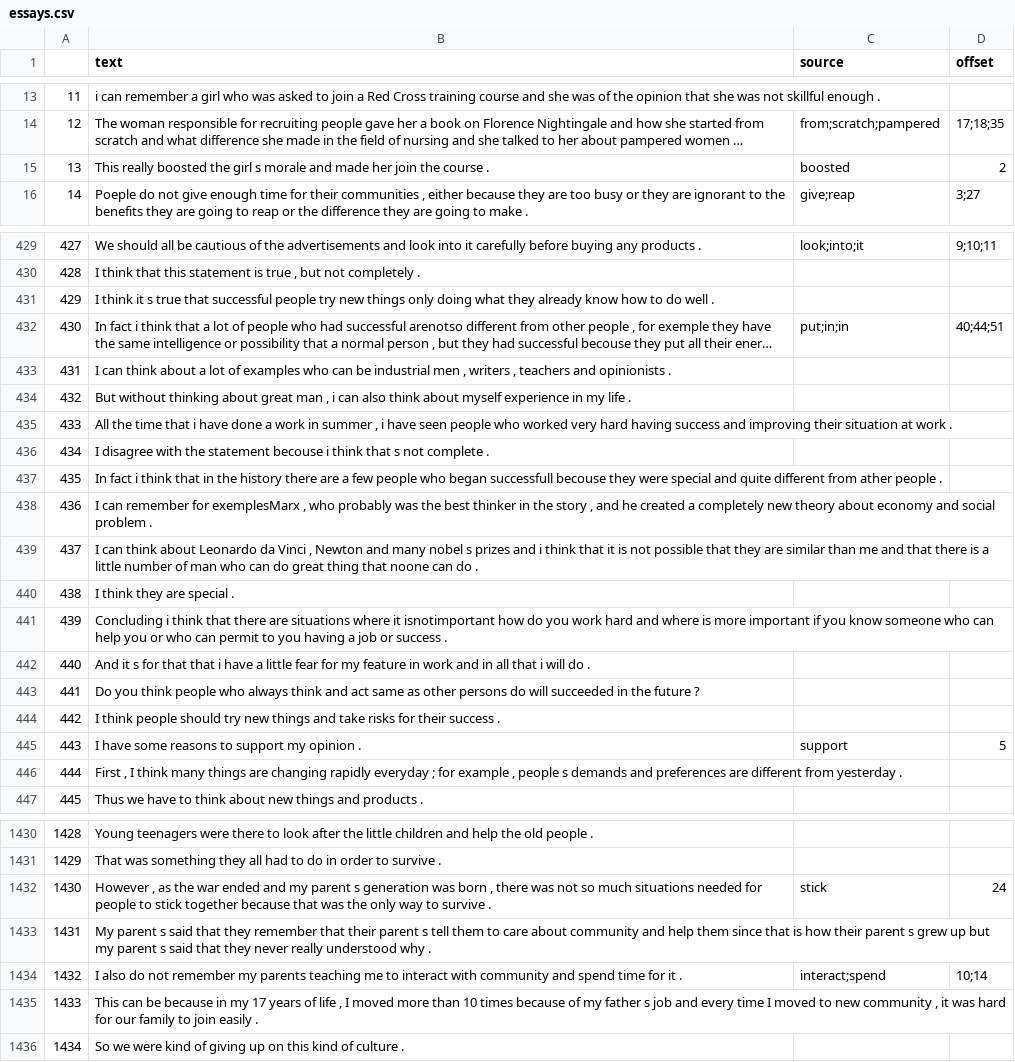
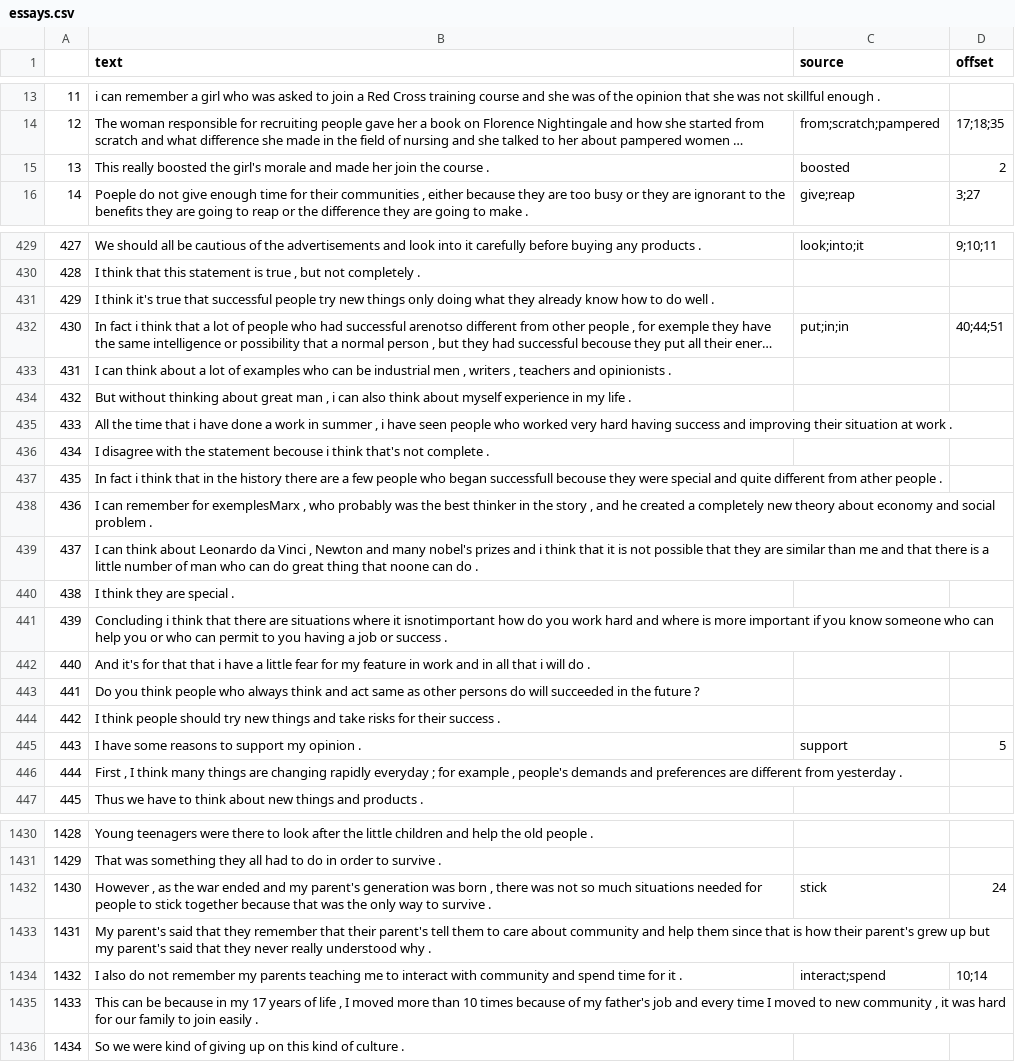
Before and after one commit to amnagrawal/Research_Project, a CSV file: Sample/data/essays.csv, drawn as a sheet; only a part is shown, gaps mark what is left out; long unchanged cells end in …; the diff covers the shown part only; the diff names each change by its address in the sheet, - before the commit and + after, or states it on an @@ line.

Commit message:
saving the targets, taking true negative cases into account, cleaned corpus1.xlsx to new_corpus.csv

```diff
--- a/Sample/data/essays.csv
+++ b/Sample/data/essays.csv
-B15 (text): …boosted the girl s morale and…
+B15 (text): …boosted the girl's morale and…
-B431 (text): I think it s true that…
+B431 (text): I think it's true that…
-B436 (text): …i think that s not complete…
+B436 (text): …i think that's not complete…
-B439 (text): …and many nobel s prizes and…
+B439 (text): …and many nobel's prizes and…
-B442 (text): And it s for that…
+B442 (text): And it's for that…
-B446 (text): …example , people s demands and…
+B446 (text): …example , people's demands and…
-B1432 (text): …and my parent s generation was…
+B1432 (text): …and my parent's generation was…
-B1433 (text): My parent s said that they remember that their parent s tell them to care about community and help them since that is how their parent s grew up but my parent s said that…
+B1433 (text): My parent's said that they remember that their parent's tell them to care about community and help them since that is how their parent's grew up but my parent's said that…
-B1435 (text): …of my father s job and…
+B1435 (text): …of my father's job and…
```
Also changed, not shown: 107 edited cells elsewhere in this file, 17 other files.
